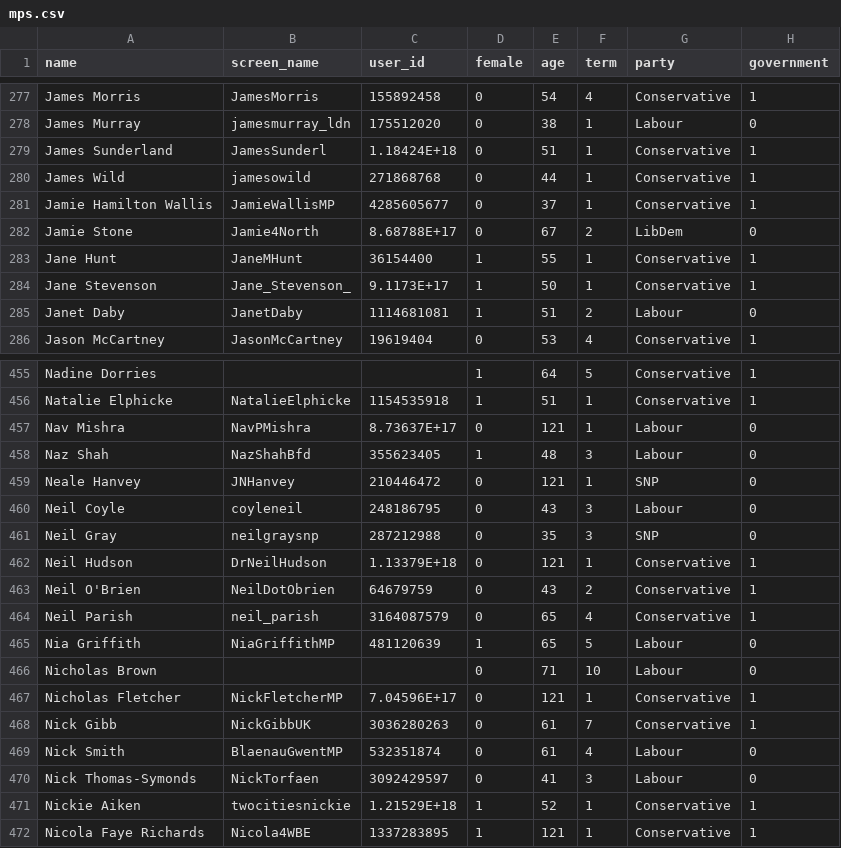
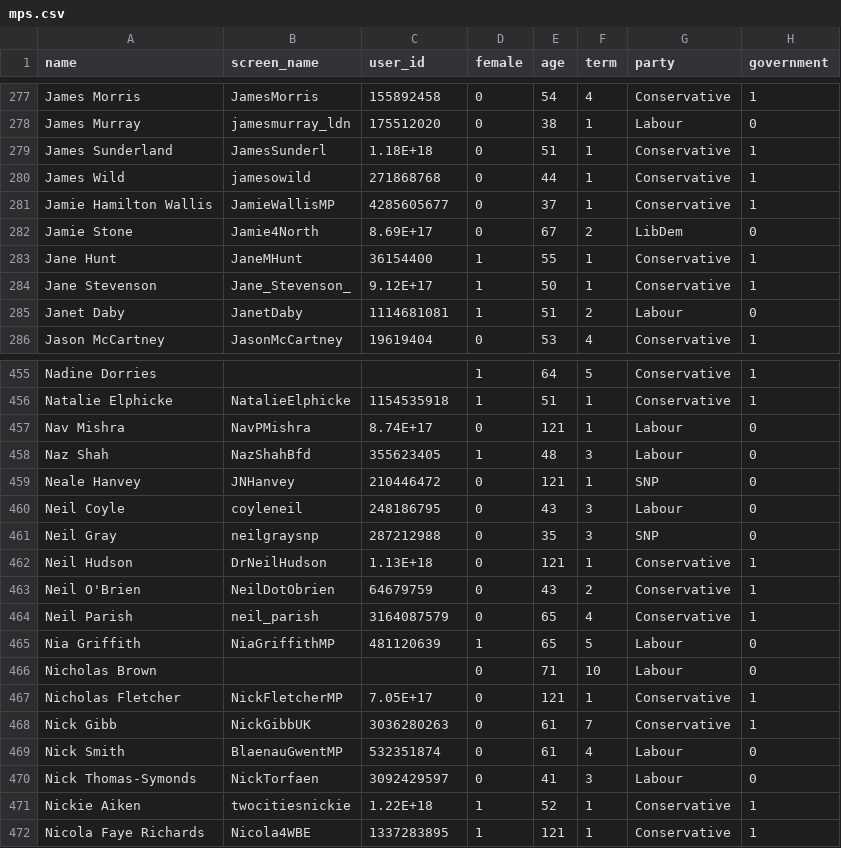
Before and after one commit to resulumit/twtr_workshop, a CSV file: data/mps.csv, drawn as a sheet; only a part is shown, gaps mark what is left out; the diff covers the shown part only; the diff names each change by its address in the sheet, - before the commit and + after, or states it on an @@ line.

```diff
--- a/data/mps.csv
+++ b/data/mps.csv
-C279 (user_id): 1.18424E+18
+C279 (user_id): 1.18E+18
-C282 (user_id): 8.68788E+17
+C282 (user_id): 8.69E+17
-C284 (user_id): 9.1173E+17
+C284 (user_id): 9.12E+17
-C457 (user_id): 8.73637E+17
+C457 (user_id): 8.74E+17
-C462 (user_id): 1.13379E+18
+C462 (user_id): 1.13E+18
-C467 (user_id): 7.04596E+17
+C467 (user_id): 7.05E+17
-C471 (user_id): 1.21529E+18
+C471 (user_id): 1.22E+18
```
Also changed, not shown: 57 edited cells elsewhere in this file.
